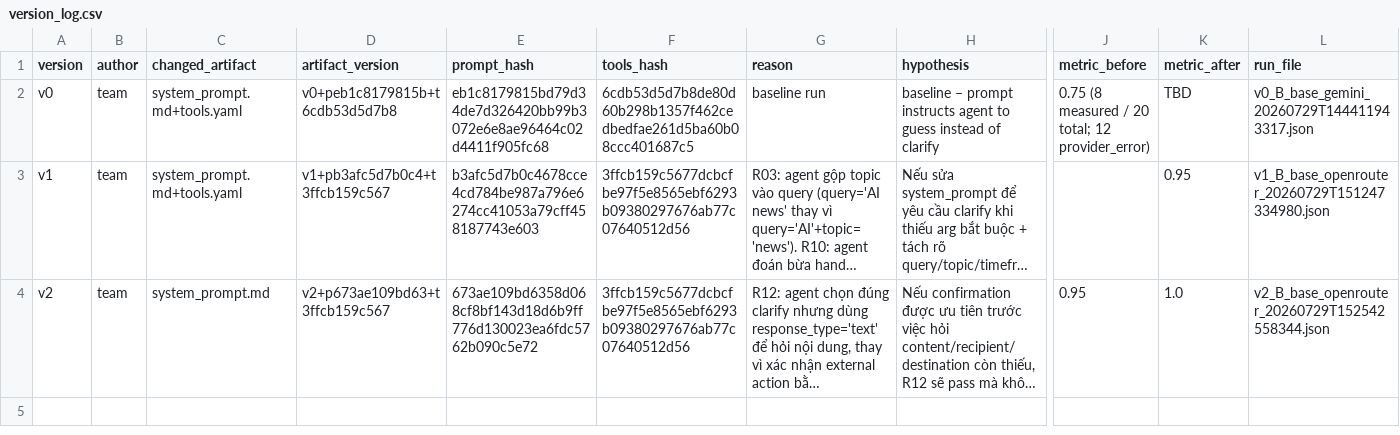
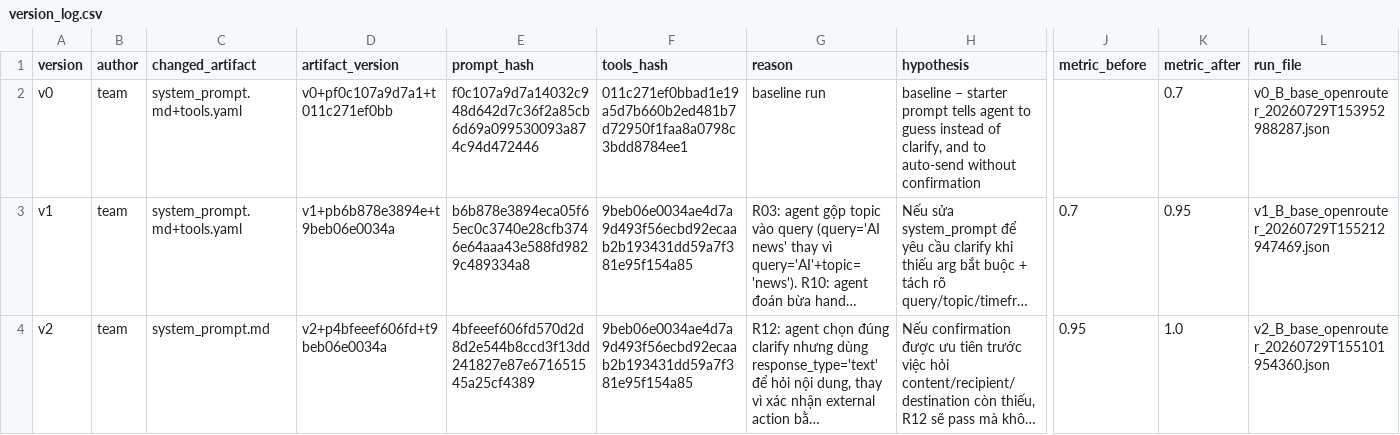
Before and after one commit to nhmanhDev/K4-D304-Day04-Lab-A4, a CSV file: starter_v0/artifacts/version_log.csv, drawn as a sheet; only a part is shown, gaps mark what is left out; long unchanged cells end in …; the diff names each change by its address in the sheet, - before the commit and + after, or states it on an @@ line.

Commit message:
fix: repair v0-v2 evidence chain and cross-machine hash mismatch
- Add real v0 baseline run (starter prompt, unmodified): case_accuracy=0.7,
  0 provider errors, 20/20 measured. Previous v0 row in version_log.csv
  pointed at a run file that was never committed (v0_..._gemini_...json),
  and that run's own numbers (8/20 measured, 12 provider_error) would not
  have satisfied the lab's validity conditions anyway.
- Re-run v1 and v2: the hashes previously recorded in version_log.csv/run
  JSON did not match the actually-committed system_prompt.md/tools.yaml
  (confirmed via `git show <commit>:<path>` vs recorded prompt_hash/
  tools_hash) - checked-out content changed between when eval ran and when
  it was committed. New runs are hash-verified against the exact committed
  files.
- Add .gitattributes (`* text=auto eol=lf`) so checkout always yields LF
  regardless of a teammate's local core.autocrlf. versioning.py hashes raw
  file bytes, so without this, the same committed content produces
  different prompt_hash/tools_hash on different machines/OSes.
- Remove superseded/invalid run JSON files, regenerate analysis/base_runs.csv.

Chain is now self-verifying: version_log.csv hash == run JSON hash == sha256
of the actually-committed artifact file for v0 (0.7), v1 (0.95), v2 (1.0).

```diff
--- a/starter_v0/artifacts/version_log.csv
+++ b/starter_v0/artifacts/version_log.csv
-D2 (artifact_version): v0+peb1c8179815b+t6cdb53d5d7b8
+D2 (artifact_version): v0+pf0c107a9d7a1+t011c271ef0bb
-E2 (prompt_hash): eb1c8179815bd79d34de7d326420bb99b3072e6e8ae96464c02d4411f905fc68
+E2 (prompt_hash): f0c107a9d7a14032c948d642d7c36f2a85cb6d69a099530093a874c94d472446
-F2 (tools_hash): 6cdb53d5d7b8de80d60b298b1357f462cedbedfae261d5ba60b08ccc401687c5
+F2 (tools_hash): 011c271ef0bbad1e19a5d7b660b2ed481b7d72950f1faa8a0798c3bdd8784ee1
-H2 (hypothesis): baseline – prompt instructs agent to guess instead of clarify
+H2 (hypothesis): baseline – starter prompt tells agent to guess instead of clarify, and to auto-send without confirmation
-J2 (metric_before): 0.75 (8 measured / 20 total; 12 provider_error)
+J2 (metric_before): (empty)
-K2 (metric_after): TBD
+K2 (metric_after): 0.7
-L2 (run_file): v0_B_base_gemini_20260729T144411943317.json
+L2 (run_file): v0_B_base_openrouter_20260729T153952988287.json
-D3 (artifact_version): v1+pb3afc5d7b0c4+t3ffcb159c567
+D3 (artifact_version): v1+pb6b878e3894e+t9beb06e0034a
-E3 (prompt_hash): b3afc5d7b0c4678cce4cd784be987a796e6274cc41053a79cff458187743e603
+E3 (prompt_hash): b6b878e3894eca05f65ec0c3740e28cfb3746e64aaa43e588fd9829c489334a8
-F3:F4 (tools_hash): 3ffcb159c5677dcbcfbe97f5e8565ebf6293b09380297676ab77c07640512d56
+F3:F4 (tools_hash): 9beb06e0034ae4d7a9d493f56ecbd92ecaab2b193431dd59a7f381e95f154a85
-J3 (metric_before): (empty)
+J3 (metric_before): 0.7
-L3 (run_file): v1_B_base_openrouter_20260729T151247334980.json
+L3 (run_file): v1_B_base_openrouter_20260729T155212947469.json
-D4 (artifact_version): v2+p673ae109bd63+t3ffcb159c567
+D4 (artifact_version): v2+p4bfeeef606fd+t9beb06e0034a
-E4 (prompt_hash): 673ae109bd6358d068cf8bf143d18d6b9ff776d130023ea6fdc5762b090c5e72
+E4 (prompt_hash): 4bfeeef606fd570d2d8d2e544b8ccd3f13dd241827e87e671651545a25cf4389
-L4 (run_file): v2_B_base_openrouter_20260729T152542558344.json
+L4 (run_file): v2_B_base_openrouter_20260729T155101954360.json
```
Also changed, not shown: 8 other files.
